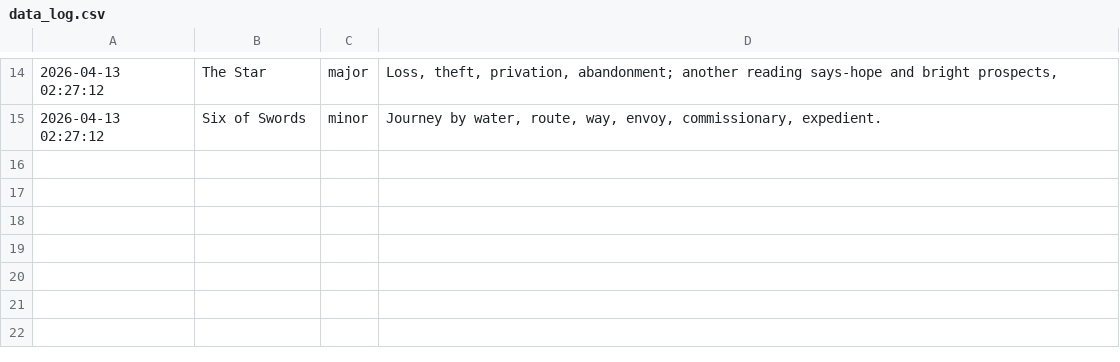
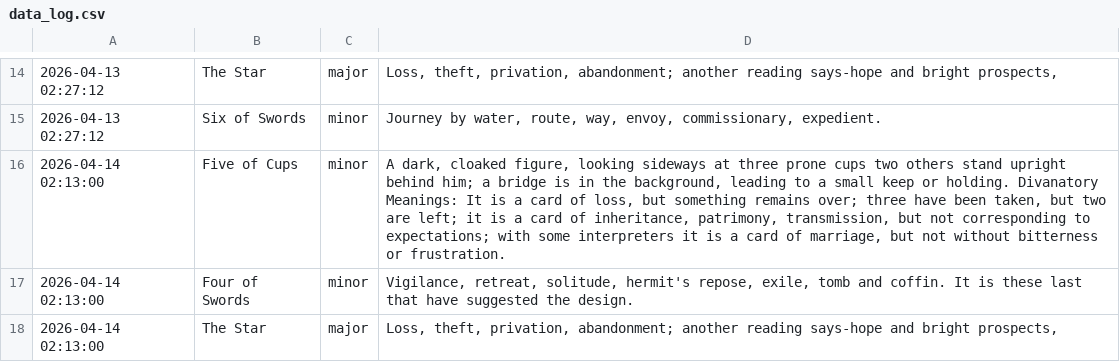
Before and after one commit to prakhar-upadhyay/Daily-Tarot-Scrapper, a CSV file: data_log.csv, drawn as a sheet; only a part is shown, gaps mark what is left out; the diff names each change by its address in the sheet, - before the commit and + after, or states it on an @@ line.

```diff
--- a/data_log.csv
+++ b/data_log.csv
+row 16: 2026-04-14 02:13:00 | Five of Cups | minor | A dark, cloaked figure, looking sideways at three prone cups two others stand upright behind him; a bridge is in the background, leading to a small keep or holding. Divanatory Meanings: It is a card of loss, but something remains over; three have been taken, but two are left; it is a card of inheritance, patrimony, transmission, but not corresponding to expectations; with some interpreters it is a card of marriage, but not without bitterness or frustration.
+row 17: 2026-04-14 02:13:00 | Four of Swords | minor | Vigilance, retreat, solitude, hermit's repose, exile, tomb and coffin. It is these last that have suggested the design.
+row 18: 2026-04-14 02:13:00 | The Star | major | Loss, theft, privation, abandonment; another reading says-hope and bright prospects,
```
